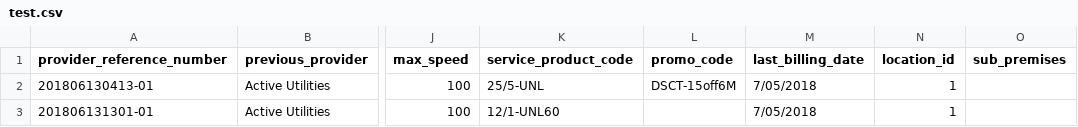
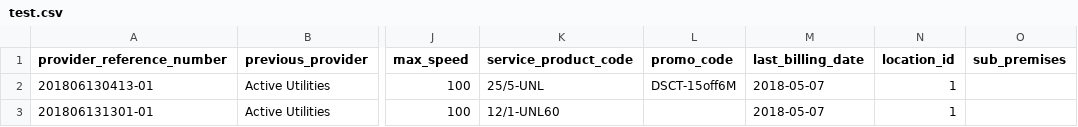
Before and after one commit to svenamaysim/abb_bulk_migrator, a CSV file: test.csv, drawn as a sheet; only a part is shown, gaps mark what is left out; the diff names each change by its address in the sheet, - before the commit and + after, or states it on an @@ line.

Commit message:
correcting format of dates on test.csv

```diff
--- a/test.csv
+++ b/test.csv
-M2:M3 (last_billing_date): 7/05/2018
+M2:M3 (last_billing_date): 2018-05-07
```
